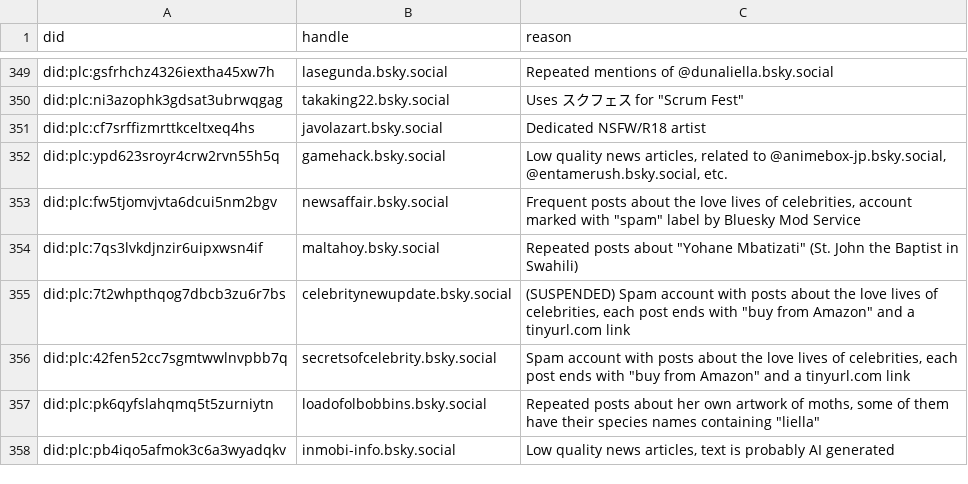
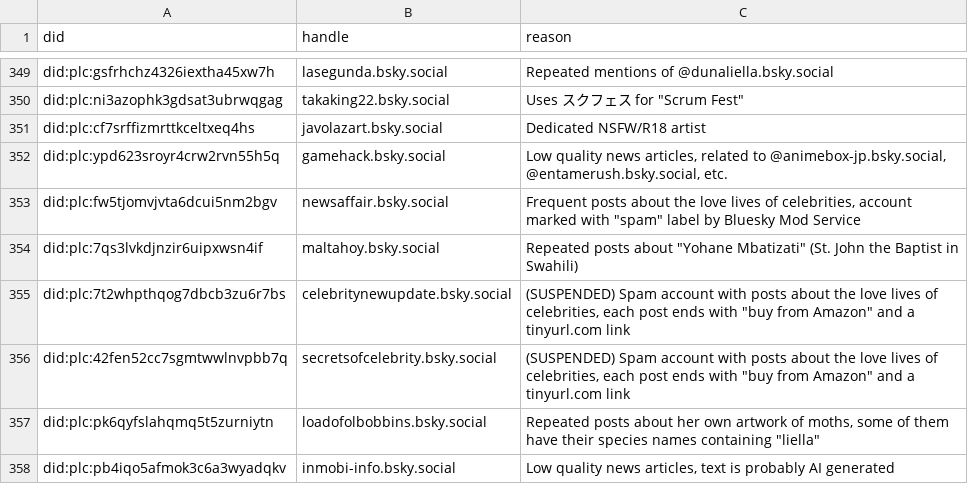
Before and after one commit to p1timmy/bsky-feeds, a CSV file: lists/lovelive_ignore_users.csv, drawn as a sheet; only a part is shown, gaps mark what is left out; the diff covers the shown part only.

Commit message:
Update LoveLive! feed ignore list
- Update reason texts of some accounts to indicate repeated usage of
  スクフェス for Scrum Fest or misuse of #lovelive
- Mark a spam account as suspended
- Usual routine of listing down newly added users from the past week

```diff
--- a/lists/lovelive_ignore_users.csv
+++ b/lists/lovelive_ignore_users.csv
@@ -355,3 +355,3 @@ did:plc:7qs3lvkdjnzir6uipxwsn4if,maltahoy.bsky.social,"Repeated posts about ""Yo
 did:plc:7t2whpthqog7dbcb3zu6r7bs,celebritynewupdate.bsky.social,"(SUSPENDED) Spam account with posts about the love lives of celebrities, each post ends with ""buy from Amazon"" and a tinyurl.com link"
-did:plc:42fen52cc7sgmtwwlnvpbb7q,secretsofcelebrity.bsky.social,"Spam account with posts about the love lives of celebrities, each post ends with ""buy from Amazon"" and a tinyurl.com link"
+did:plc:42fen52cc7sgmtwwlnvpbb7q,secretsofcelebrity.bsky.social,"(SUSPENDED) Spam account with posts about the love lives of celebrities, each post ends with ""buy from Amazon"" and a tinyurl.com link"
 did:plc:pk6qyfslahqmq5t5zurniytn,loadofolbobbins.bsky.social,"Repeated posts about her own artwork of moths, some of them have their species names containing ""liella"""
```
Also changed, not shown: 9 added rows and 4 edited cells elsewhere in this file.
